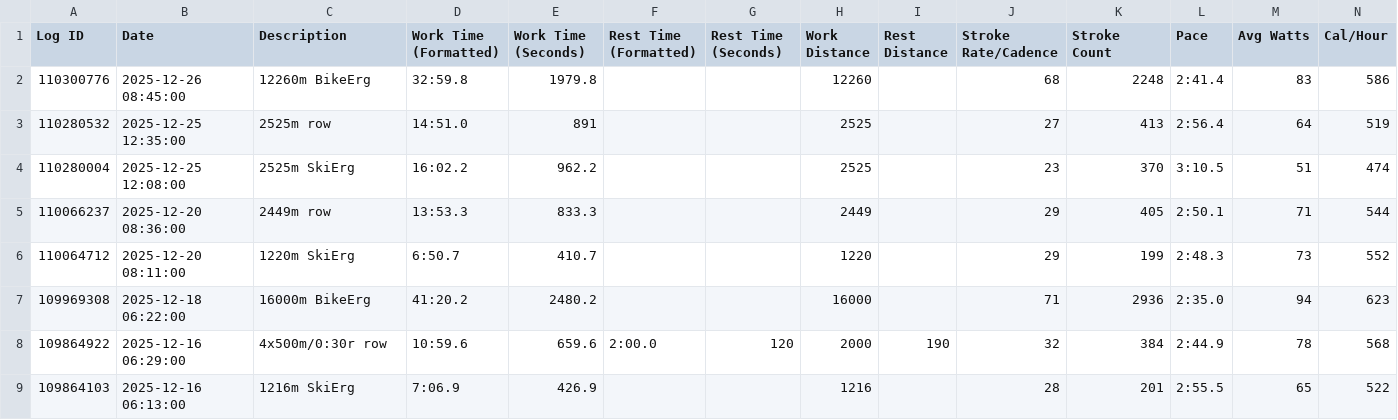
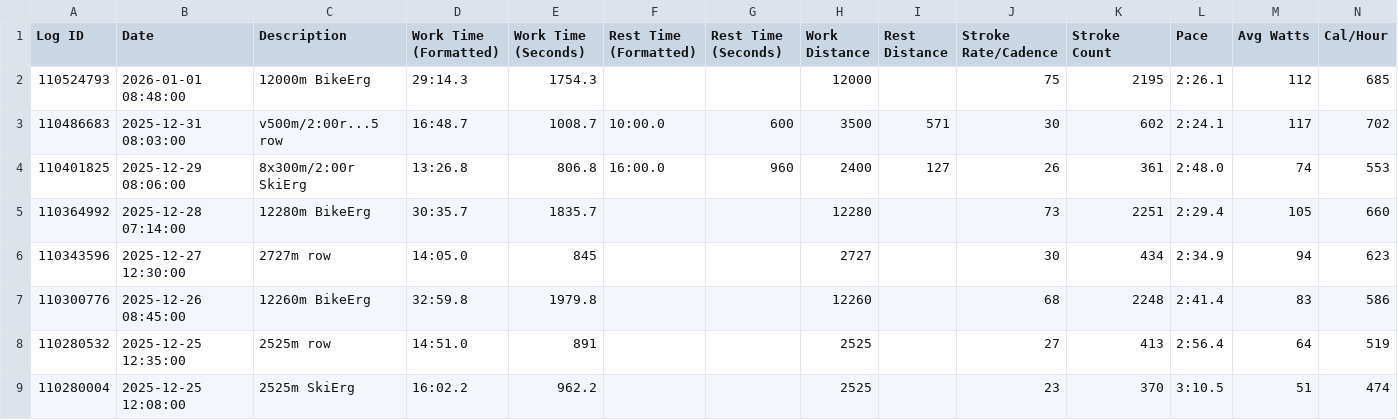
Before and after one commit to manderly/c2-erg-best, a CSV file: public/concept2-season-2026.csv, drawn as a sheet; only a part is shown; the shorter side is filled out with more unchanged rows; rows hold the shown columns only; the diff names each change by its address in the sheet, - before the commit and + after, or states it on an @@ line.

Commit message:
Add 2026 workout so the demo data has three years

```diff
--- a/public/concept2-season-2026.csv
+++ b/public/concept2-season-2026.csv
+row 2: 110524793 | 2026-01-01 08:48:00 | 12000m BikeErg | 29:14.3 | 1754.3 |  |  | 12000 |  | 75 | 2195 | 2:26.1 | 112 | 685
+row 3: 110486683 | 2025-12-31 08:03:00 | v500m/2:00r...5 row | 16:48.7 | 1008.7 | 10:00.0 | 600 | 3500 | 571 | 30 | 602 | 2:24.1 | 117 | 702
+row 4: 110401825 | 2025-12-29 08:06:00 | 8x300m/2:00r SkiErg | 13:26.8 | 806.8 | 16:00.0 | 960 | 2400 | 127 | 26 | 361 | 2:48.0 | 74 | 553
+row 5: 110364992 | 2025-12-28 07:14:00 | 12280m BikeErg | 30:35.7 | 1835.7 |  |  | 12280 |  | 73 | 2251 | 2:29.4 | 105 | 660
+row 6: 110343596 | 2025-12-27 12:30:00 | 2727m row | 14:05.0 | 845 |  |  | 2727 |  | 30 | 434 | 2:34.9 | 94 | 623
```
